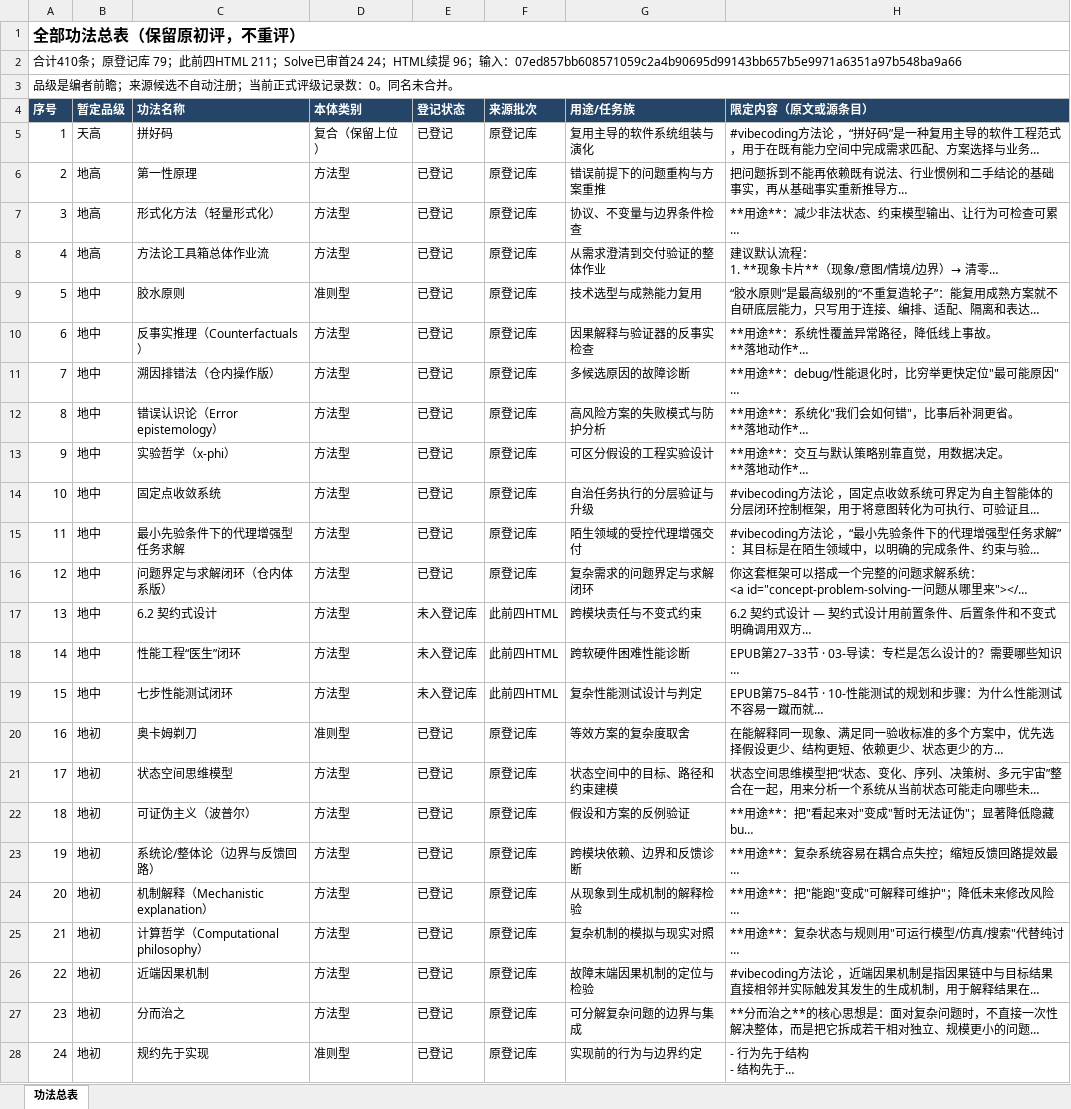
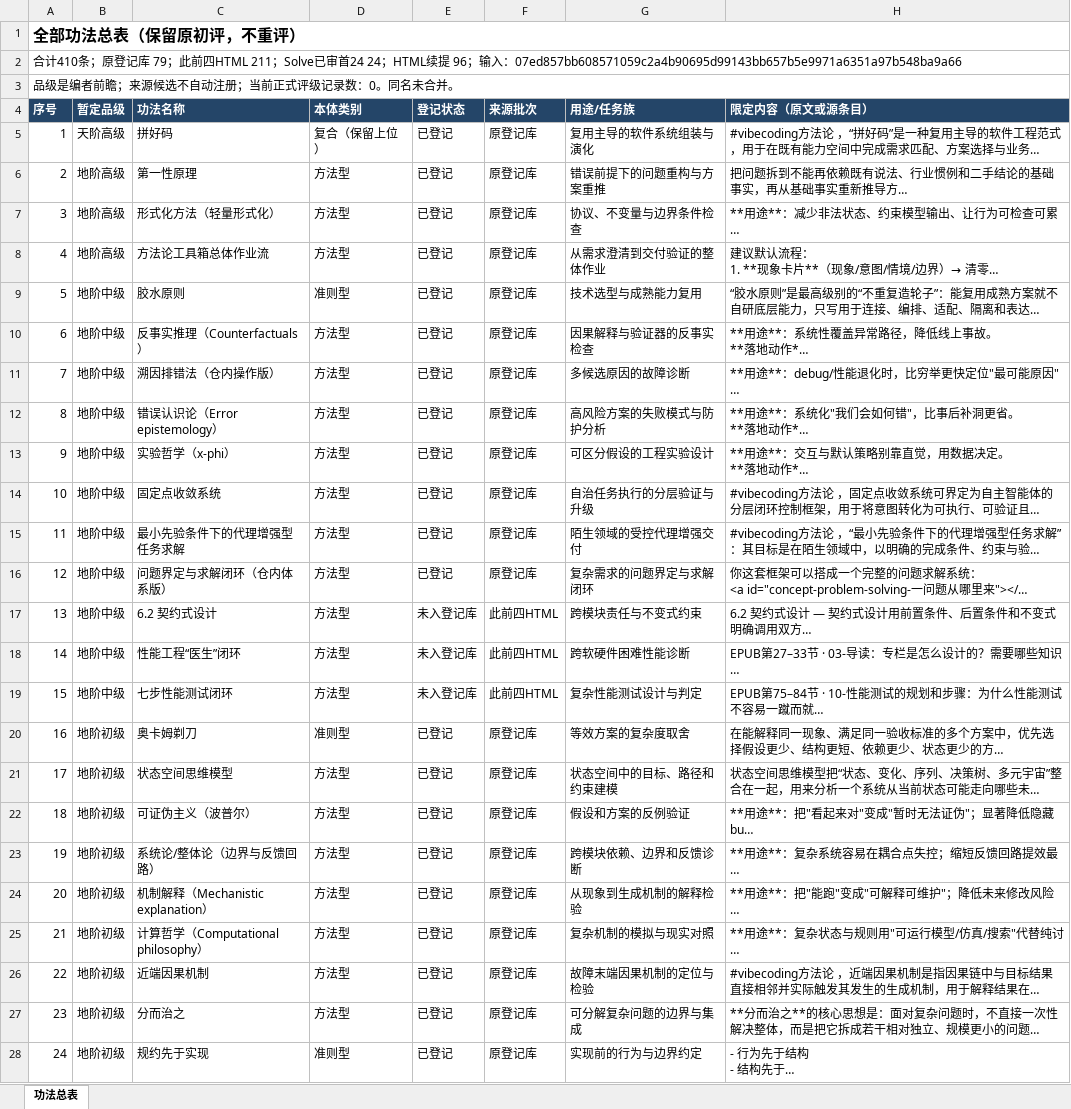
Before and after one commit to Alvin010202/vibe-coding-cn, an Excel workbook: metadata/gongfa/catalog.xlsx, sheet 功法总表, drawn as a sheet; only a part is shown; long unchanged cells end in …; values as stored, in another font and other column widths than the file's, no borders; the diff covers the shown part only; the diff names each change by its address in the sheet, - before the commit and + after, or states it on an @@ line.

Commit message:
docs: gongfa catalog - use full grade labels

```diff
--- a/metadata/gongfa/catalog.xlsx (sheet 功法总表)
+++ b/metadata/gongfa/catalog.xlsx (sheet 功法总表)
-B5 (暂定品级): 天高
+B5 (暂定品级): 天阶高级
-B6:B8 (暂定品级): 地高
+B6:B8 (暂定品级): 地阶高级
-B9:B19 (暂定品级): 地中
+B9:B19 (暂定品级): 地阶中级
-B20:B28 (暂定品级): 地初
+B20:B28 (暂定品级): 地阶初级
```
Also changed, not shown: 384 edited cells elsewhere in this sheet, 7 other files.
